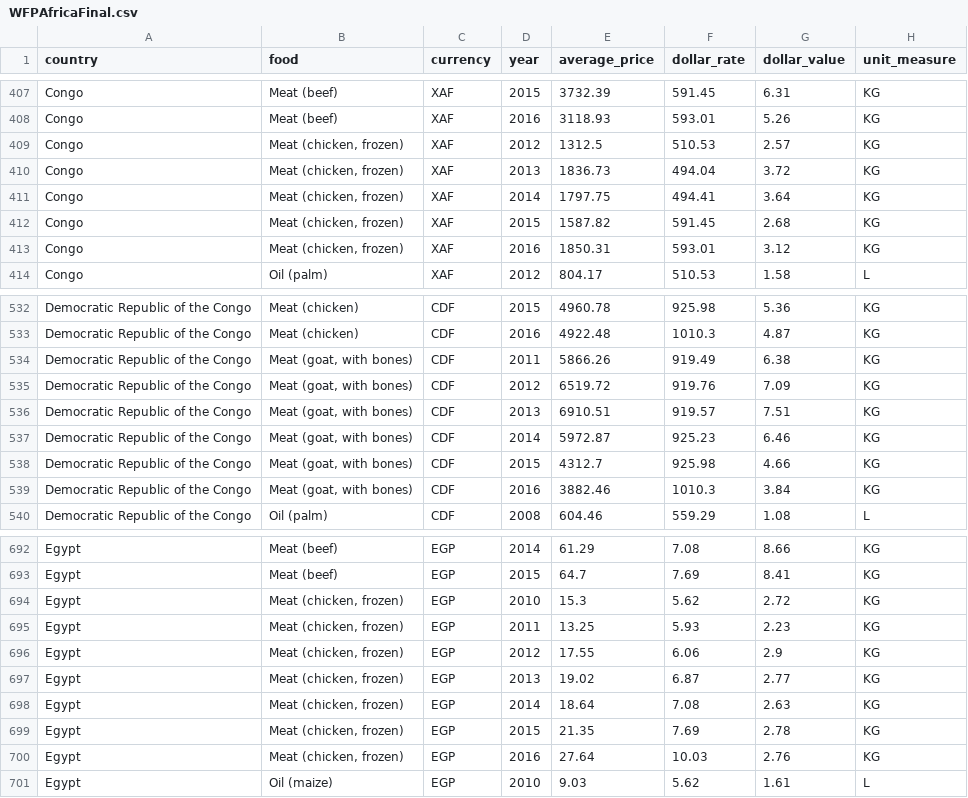
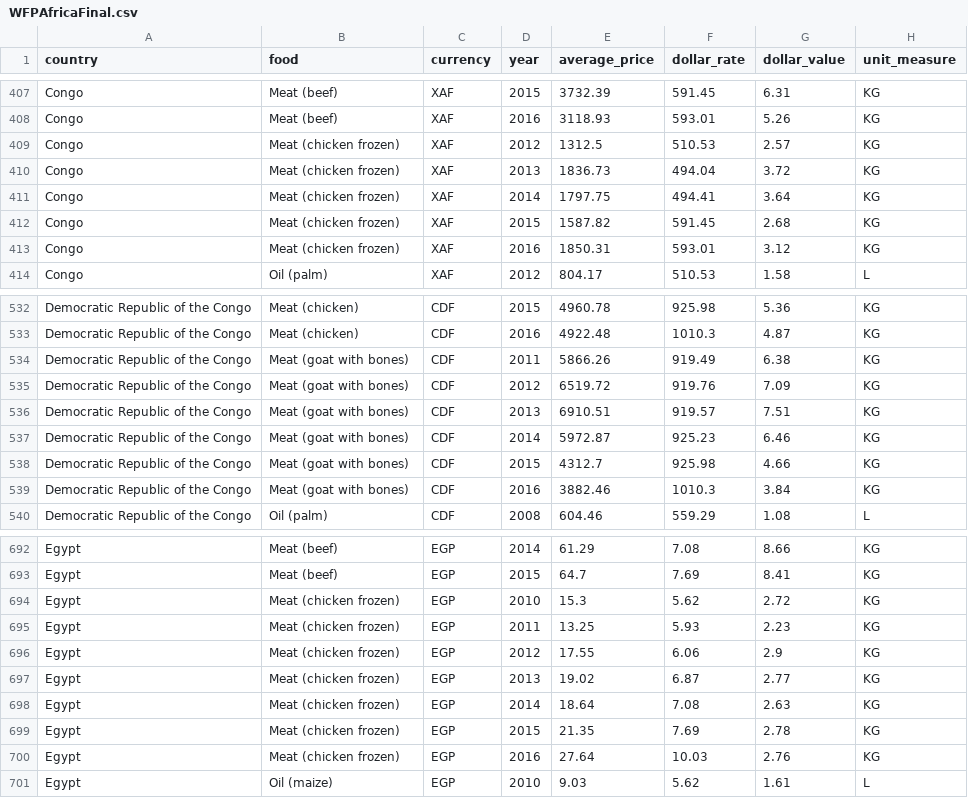
Before and after one commit to chrisalgerges98/DataProcessing, a CSV file: WFPAfricaFinal.csv, drawn as a sheet; only a part is shown, gaps mark what is left out; the diff covers the shown part only; the diff names each change by its address in the sheet, - before the commit and + after, or states it on an @@ line.

```diff
--- a/WFPAfricaFinal.csv
+++ b/WFPAfricaFinal.csv
-B409:B413 (food): Meat (chicken, frozen)
+B409:B413 (food): Meat (chicken frozen)
-B534:B539 (food): Meat (goat, with bones)
+B534:B539 (food): Meat (goat with bones)
-B694:B700 (food): Meat (chicken, frozen)
+B694:B700 (food): Meat (chicken frozen)
```
Also changed, not shown: 22 edited cells elsewhere in this file.
